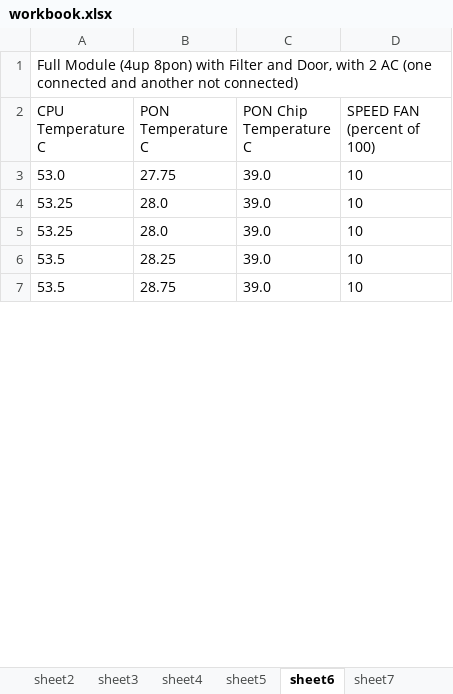
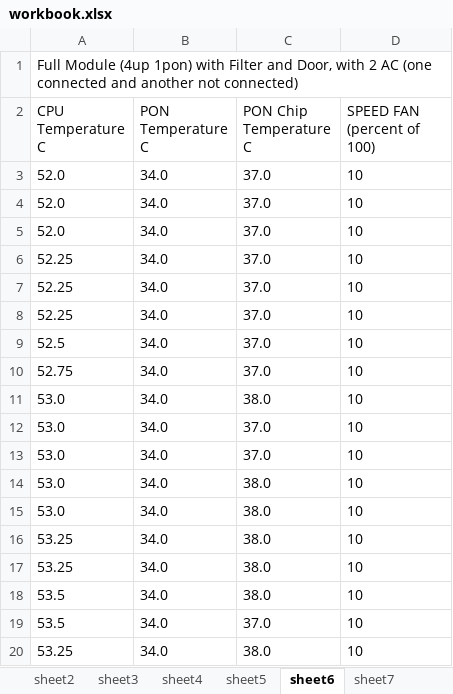
Before and after one commit to ZeinabMar/Non_Functional_Test, an Excel workbook: temperature_of_components_in_olt/workbook.xlsx, sheet sheet6, drawn as a sheet; only a part is shown; values as stored, in another font and other column widths than the file's, no borders; addresses are those after the commit; the diff covers the shown part only; the diff names each change by its address in the sheet, - before the commit and + after, or states it on an @@ line.

```diff
--- a/temperature_of_components_in_olt/workbook.xlsx (sheet sheet6)
+++ b/temperature_of_components_in_olt/workbook.xlsx (sheet sheet6)
-A1 (CPU Temperature C): …Module (4up 8pon) with Filter…
+A1 (CPU Temperature C): …Module (4up 1pon) with Filter…
+row 3: 52.0 | 34.0 | 37.0 | 10
+row 4: 52.0 | 34.0 | 37.0 | 10
+row 5: 52.0 | 34.0 | 37.0 | 10
+row 6: 52.25 | 34.0 | 37.0 | 10
+row 7: 52.25 | 34.0 | 37.0 | 10
+row 8: 52.25 | 34.0 | 37.0 | 10
+row 9: 52.5 | 34.0 | 37.0 | 10
+row 10: 52.75 | 34.0 | 37.0 | 10
-B11 (PON Temperature C): 27.75
+B11 (PON Temperature C): 34.0
-C11 (PON Chip Temperature C): 39.0
+C11 (PON Chip Temperature C): 38.0
+row 12: 53.0 | 34.0 | 37.0 | 10
+row 13: 53.0 | 34.0 | 37.0 | 10
+row 14: 53.0 | 34.0 | 38.0 | 10
+row 15: 53.0 | 34.0 | 38.0 | 10
-B16:B17 (PON Temperature C): 28.0
+B16:B17 (PON Temperature C): 34.0
-C16:C18 (PON Chip Temperature C): 39.0
+C16:C18 (PON Chip Temperature C): 38.0
-B18 (PON Temperature C): 28.25
+B18 (PON Temperature C): 34.0
-B19 (PON Temperature C): 28.75
+B19 (PON Temperature C): 34.0
-C19 (PON Chip Temperature C): 39.0
+C19 (PON Chip Temperature C): 37.0
+row 20: 53.25 | 34.0 | 38.0 | 10
```
Also changed, not shown: 84 added rows, 97 removed rows and 61 edited cells elsewhere in this sheet, sheet sheet7, sheet sheet8, other sheet tabs, 1 other file.
